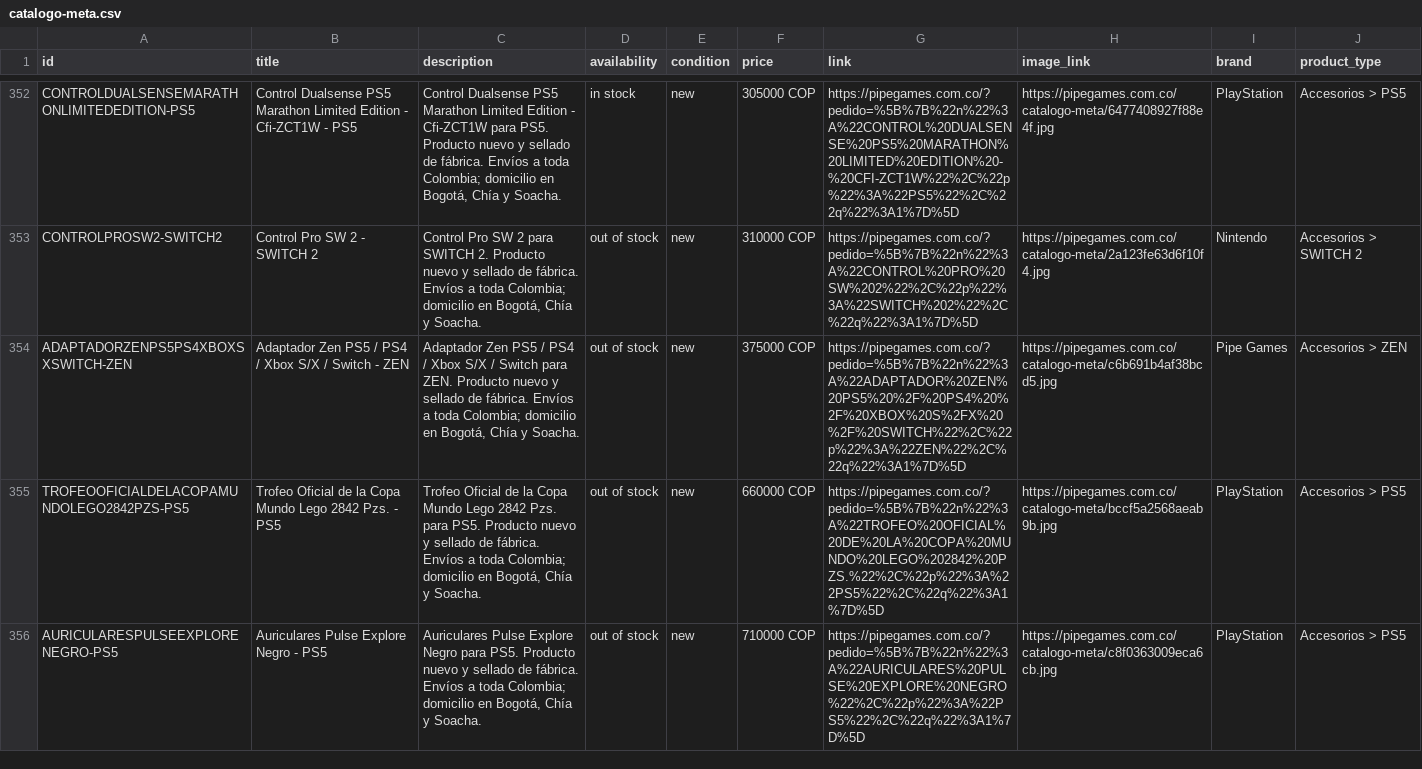
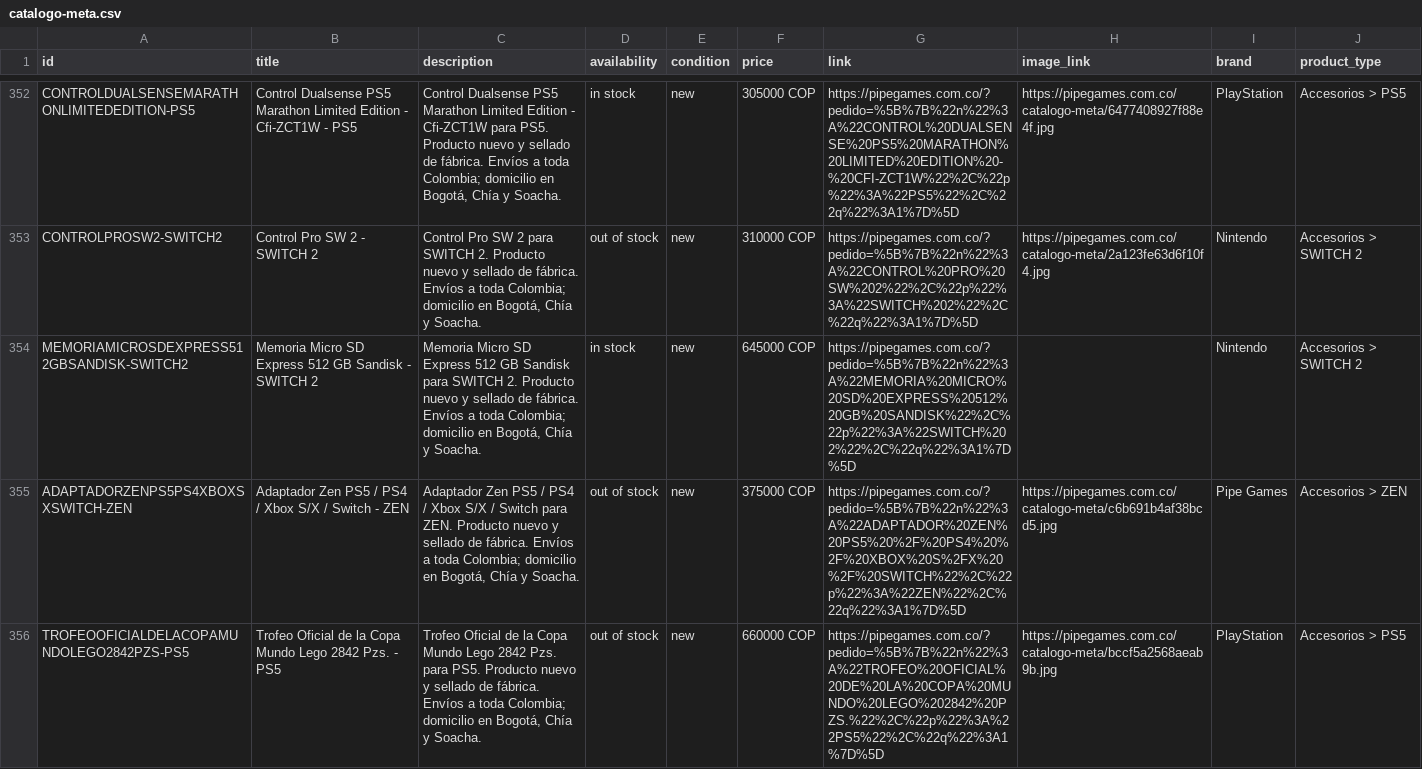
Before and after one commit to pipegamess/Pipe-Games, a CSV file: catalogo-meta.csv, drawn as a sheet; only a part is shown, gaps mark what is left out; the shorter side is filled out with more unchanged rows.

```diff
--- a/catalogo-meta.csv
+++ b/catalogo-meta.csv
@@ -353,2 +353,3 @@ CONTROLDUALSENSEMARATHONLIMITEDEDITION-PS5,Control Dualsense PS5 Marathon Limite
 CONTROLPROSW2-SWITCH2,Control Pro SW 2 - SWITCH 2,"Control Pro SW 2 para SWITCH 2. Producto nuevo y sellado de fábrica. Envíos a toda Colombia; domicilio en Bogotá, Chía y Soacha.",out of stock,new,310000 COP,https://pipegames.com.co/?pedido=%5B%7B%22n%22%3A%22CONTROL%20PRO%20SW%202%22%2C%22p%22%3A%22SWITCH%202%22%2C%22q%22%3A1%7D%5D,https://pipegames.com.co/catalogo-meta/2a123fe63d6f10f4.jpg,Nintendo,Accesorios > SWITCH 2
+MEMORIAMICROSDEXPRESS512GBSANDISK-SWITCH2,Memoria Micro SD Express 512 GB Sandisk - SWITCH 2,"Memoria Micro SD Express 512 GB Sandisk para SWITCH 2. Producto nuevo y sellado de fábrica. Envíos a toda Colombia; domicilio en Bogotá, Chía y Soacha.",in stock,new,645000 COP,https://pipegames.com.co/?pedido=%5B%7B%22n%22%3A%22MEMORIA%20MICRO%20SD%20EXPRESS%20512%20GB%20SANDISK%22%2C%22p%22%3A%22SWITCH%202%22%2C%22q%22%3A1%7D%5D,,Nintendo,Accesorios > SWITCH 2
 ADAPTADORZENPS5PS4XBOXSXSWITCH-ZEN,Adaptador Zen PS5 / PS4 / Xbox S/X / Switch - ZEN,"Adaptador Zen PS5 / PS4 / Xbox S/X / Switch para ZEN. Producto nuevo y sellado de fábrica. Envíos a toda Colombia; domicilio en Bogotá, Chía y Soacha.",out of stock,new,375000 COP,https://pipegames.com.co/?pedido=%5B%7B%22n%22%3A%22ADAPTADOR%20ZEN%20PS5%20%2F%20PS4%20%2F%20XBOX%20S%2FX%20%2F%20SWITCH%22%2C%22p%22%3A%22ZEN%22%2C%22q%22%3A1%7D%5D,https://pipegames.com.co/catalogo-meta/c6b691b4af38bcd5.jpg,Pipe Games,Accesorios > ZEN
```
Also changed, not shown: 2 other files.
